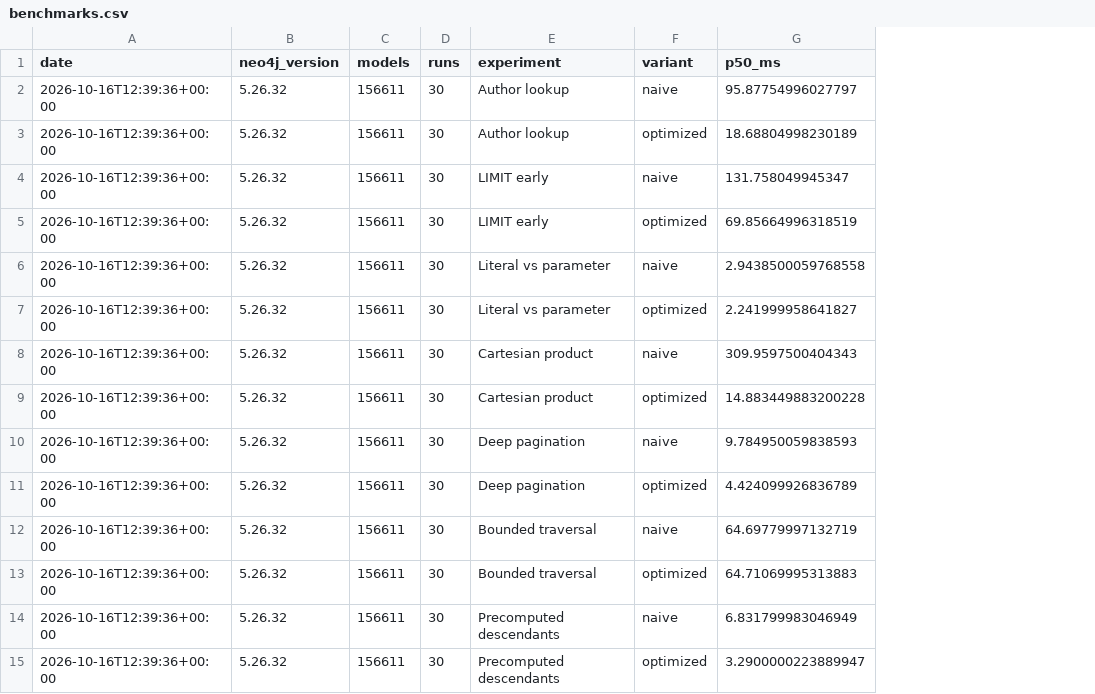
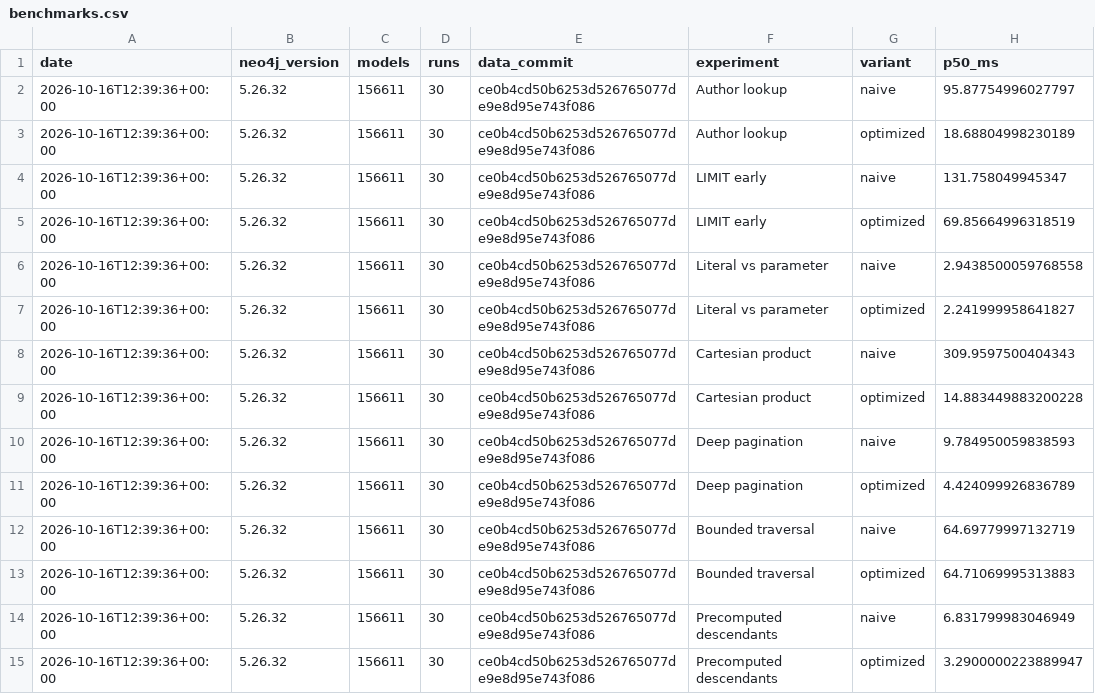
Before and after one commit to mariusrang/ModelAtlas, a CSV file: reports/benchmarks.csv, drawn as a sheet; only a part is shown; the diff names each change by its address in the sheet, - before the commit and + after, or states it on an @@ line.

Commit message:
docs: state which data dump the benchmarks were measured on

```diff
--- a/reports/benchmarks.csv
+++ b/reports/benchmarks.csv
+column E (data_commit), rows 2-15: all ce0b4cd50b6253d526765077de9e8d95e743f086
```
Also changed, not shown: 3 other files.
